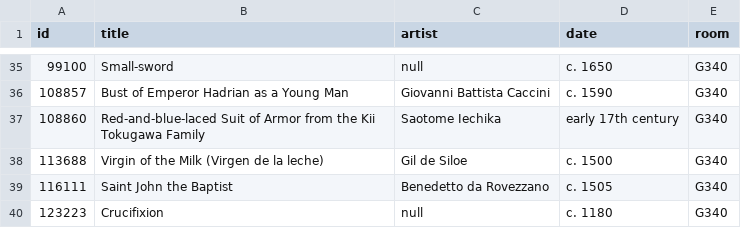
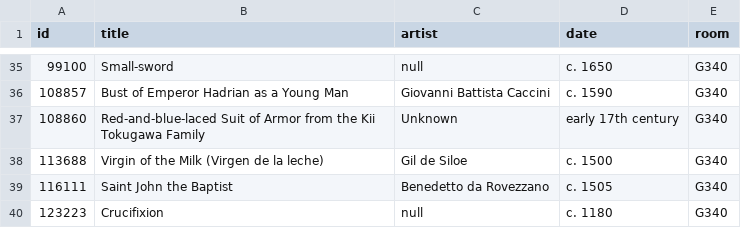
Before and after one commit to miabot/galleries.csv, a CSV file: galleries/340.csv, drawn as a sheet; only a part is shown, gaps mark what is left out.

```diff
--- a/galleries/340.csv
+++ b/galleries/340.csv
@@ -36,3 +36,3 @@
 108857,"Bust of Emperor Hadrian as a Young Man","Giovanni Battista Caccini","c. 1590","G340"
-108860,"Red-and-blue-laced Suit of Armor from the Kii Tokugawa Family","Saotome Iechika","early 17th century","G340"
+108860,"Red-and-blue-laced Suit of Armor from the Kii Tokugawa Family","Unknown","early 17th century","G340"
 113688,"Virgin of the Milk (Virgen de la leche)","Gil de Siloe","c. 1500","G340"
```
Also changed, not shown: galleries/307.csv, galleries/309.csv, 2 other files.
